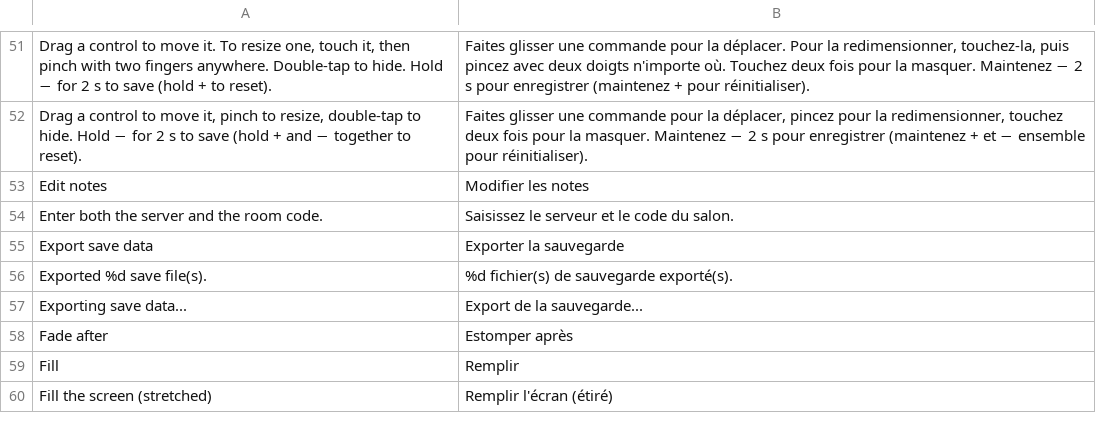
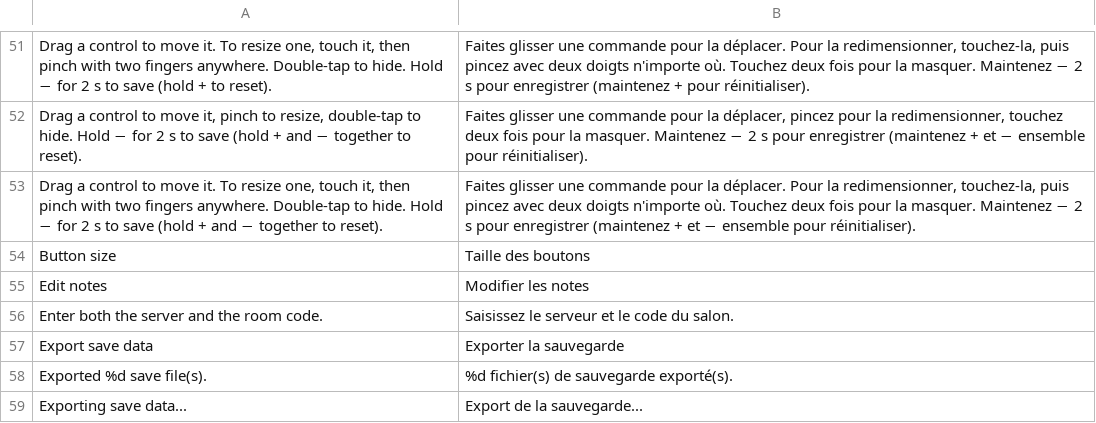
Before and after one commit to drglitchyphd/Galar-Native-Android, a TSV file: dm/android/app/assets/lang/fr.tsv, drawn as a sheet; only a part is shown, gaps mark what is left out; the shorter side is filled out with more unchanged rows; the diff names each change by its address in the sheet, - before the commit and + after, or states it on an @@ line.

Commit message:
Touch controls: Sword / Shield and Scarlet / Violet get their released behaviour back
The shared tree took Legends: Arceus's touch_ui.c as its base (5196a7d), and
several of Arceus's own choices reached the other games with no gate. Each is
now Arceus's alone (GESTURES_ON, the touch-menu game); the others behave as in
Galar's released touch code (389214a = v0.95-pre):
- Camera sensitivity works on the touch camera again (Galar #2, 816b8a2):
  dm_touch_cam_own is set only for Arceus, whose menu has the touch camera's
  own slider; elsewhere hle_hid.c applies DM_RSTICK_SENS as before.
- The touch camera takes the finger's speed straight to the stick again,
  without Arceus's 70 ms smoothing.
- The D-pad and the right stick fade 2 s after their last touch again (they
  sit over the dialogue box), and both sticks are drawn at 75 % when idle.
- The movement stick's default place is back at h - 0.27h (Arceus raised it
  to h - 0.36h).
- The layout editor no longer shows ghosts of the Poke Ball and lock-on,
  which only Arceus has.
- The 'Move the touch controls' help text and 'Button size' are translated
  in es / fr / ja / pt.
The over_hud comment from 992d7a0 is corrected: before the shared tree,
Galar's and Paldea's buttons were blue; the frosted grey is the shared look.

Checked: touch_ui.c compiles with no warnings for all five profiles; Arceus's
touch_ui.o is identical before and after (code and data, llvm-objdump).

```diff
--- a/dm/android/app/assets/lang/fr.tsv
+++ b/dm/android/app/assets/lang/fr.tsv
+row 53: Drag a control to move it. To resize one, touch it, then pinch with two fingers anywhere. Double-tap to hide. Hold − for 2 s to save (hold + and − together to reset). | Faites glisser une commande pour la déplacer. Pour la redimensionner, touchez-la, puis pincez avec deux doigts n'importe où. Touchez deux fois pour la masquer. Maintenez − 2 s pour enregistrer (maintenez + et − ensemble pour réinitialiser).
+row 54: Button size | Taille des boutons
```
Also changed, not shown: dm/android/app/assets/lang/es.tsv, dm/android/app/assets/lang/ja.tsv, 2 other files.
